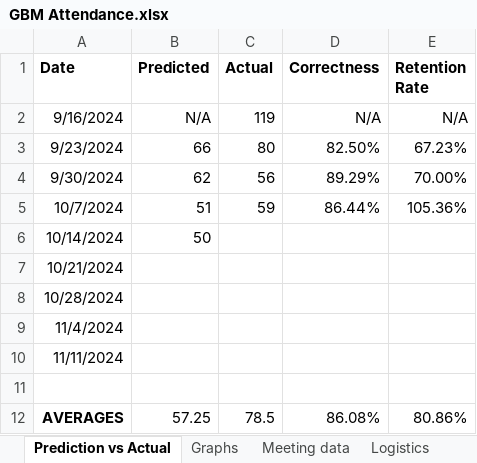
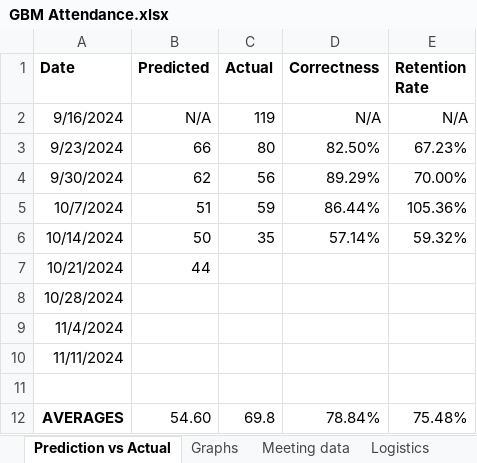
Before and after one commit to brianhuynguyen/shpe_attendance, an Excel workbook: GBM Attendance.xlsx, sheet Prediction vs Actual, drawn as a sheet; values as stored, in another font and other column widths than the file's, no borders; charts and pictures not drawn; the diff names each change by its address in the sheet, - before the commit and + after, or states it on an @@ line.

```diff
--- a/GBM Attendance.xlsx (sheet Prediction vs Actual)
+++ b/GBM Attendance.xlsx (sheet Prediction vs Actual)
-C6 (Actual): (empty)
+C6 (Actual): 35
-D6 (Correctness): (empty)
+D6 (Correctness): 57.14%
-E6 (Retention Rate): (empty)
+E6 (Retention Rate): 59.32%
-B7 (Predicted): (empty)
+B7 (Predicted): 44
-B12 (Predicted): 57.25
+B12 (Predicted): 54.60
-C12 (Actual): 78.5
+C12 (Actual): 69.8
-D12 (Correctness): 86.08%
+D12 (Correctness): 78.84%
-E12 (Retention Rate): 80.86%
+E12 (Retention Rate): 75.48%
```
Also changed, not shown: sheet RAW DATA, sheet Meeting data, sheet Logistics, charts or pictures, 3 other files.
